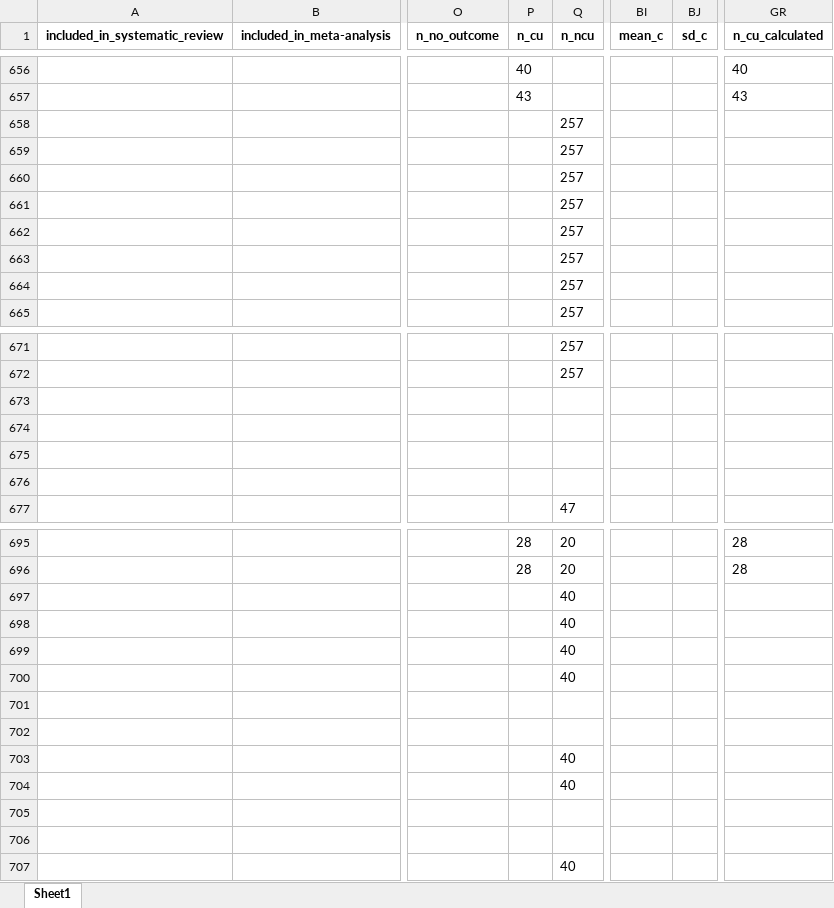
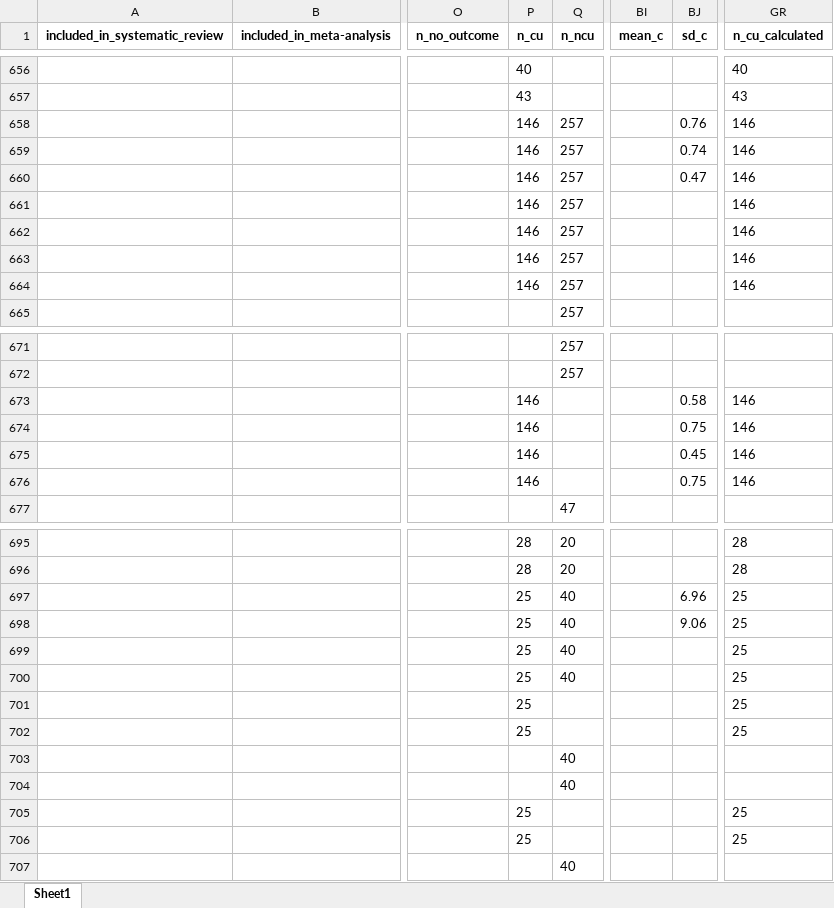
Before and after one commit to Johoneyx/UmbrellaMA, an Excel workbook: 02_data/cleandata/cohort_df_clean.xlsx, sheet Sheet1, drawn as a sheet; only a part is shown, gaps mark what is left out; values as stored, in another font and other column widths than the file's, no borders; the diff covers the shown part only; the diff names each change by its address in the sheet, - before the commit and + after, or states it on an @@ line.

```diff
--- a/02_data/cleandata/cohort_df_clean.xlsx (sheet Sheet1)
+++ b/02_data/cleandata/cohort_df_clean.xlsx (sheet Sheet1)
-P658:P664 (n_cu): (empty)
+P658:P664 (n_cu): 146
-BJ658 (sd_c): (empty)
+BJ658 (sd_c): 0.76
-GR658:GR664 (n_cu_calculated): (empty)
+GR658:GR664 (n_cu_calculated): 146
-BJ659 (sd_c): (empty)
+BJ659 (sd_c): 0.74
-BJ660 (sd_c): (empty)
+BJ660 (sd_c): 0.47
-P673:P676 (n_cu): (empty)
+P673:P676 (n_cu): 146
-BJ673 (sd_c): (empty)
+BJ673 (sd_c): 0.58
-GR673:GR676 (n_cu_calculated): (empty)
+GR673:GR676 (n_cu_calculated): 146
-BJ674 (sd_c): (empty)
+BJ674 (sd_c): 0.75
-BJ675 (sd_c): (empty)
+BJ675 (sd_c): 0.45
-BJ676 (sd_c): (empty)
+BJ676 (sd_c): 0.75
-P697:P702 (n_cu): (empty)
+P697:P702 (n_cu): 25
-BJ697 (sd_c): (empty)
+BJ697 (sd_c): 6.96
-GR697:GR702 (n_cu_calculated): (empty)
+GR697:GR702 (n_cu_calculated): 25
-BJ698 (sd_c): (empty)
+BJ698 (sd_c): 9.06
-P705:P706 (n_cu): (empty)
+P705:P706 (n_cu): 25
-GR705:GR706 (n_cu_calculated): (empty)
+GR705:GR706 (n_cu_calculated): 25
```
Also changed, not shown: 48 edited cells elsewhere in this sheet, 7 other files.
